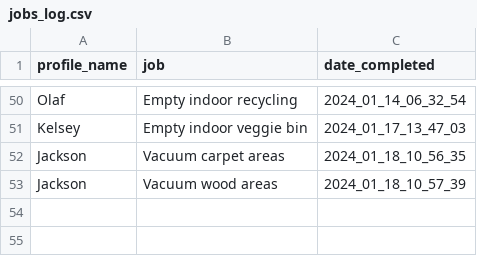
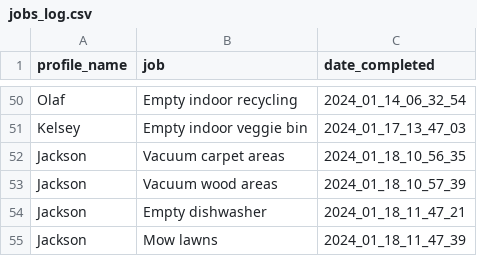
Before and after one commit to jacksonmunday/divi-webapp, a CSV file: divi/myapp/jobs_log.csv, drawn as a sheet; only a part is shown, gaps mark what is left out; the diff names each change by its address in the sheet, - before the commit and + after, or states it on an @@ line.

```diff
--- a/divi/myapp/jobs_log.csv
+++ b/divi/myapp/jobs_log.csv
+row 54: Jackson | Empty dishwasher | 2024_01_18_11_47_21
+row 55: Jackson | Mow lawns | 2024_01_18_11_47_39
```
Also changed, not shown: divi/myapp/jobs.csv, divi/myapp/profiles.csv, 3 other files.
